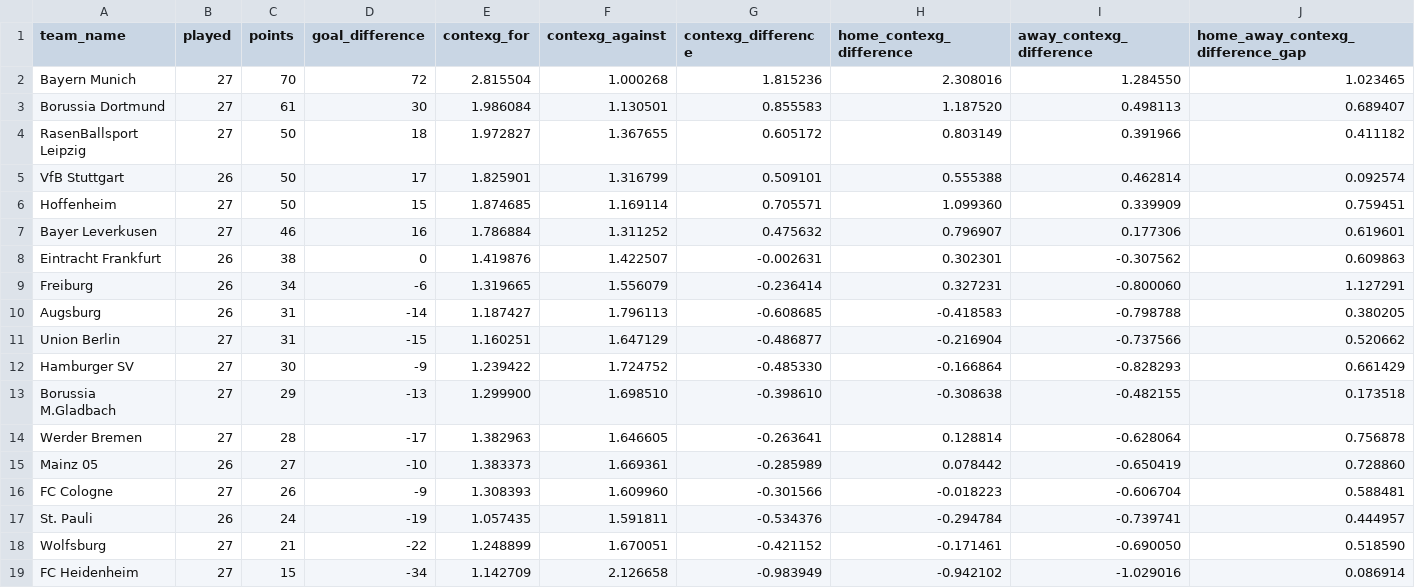
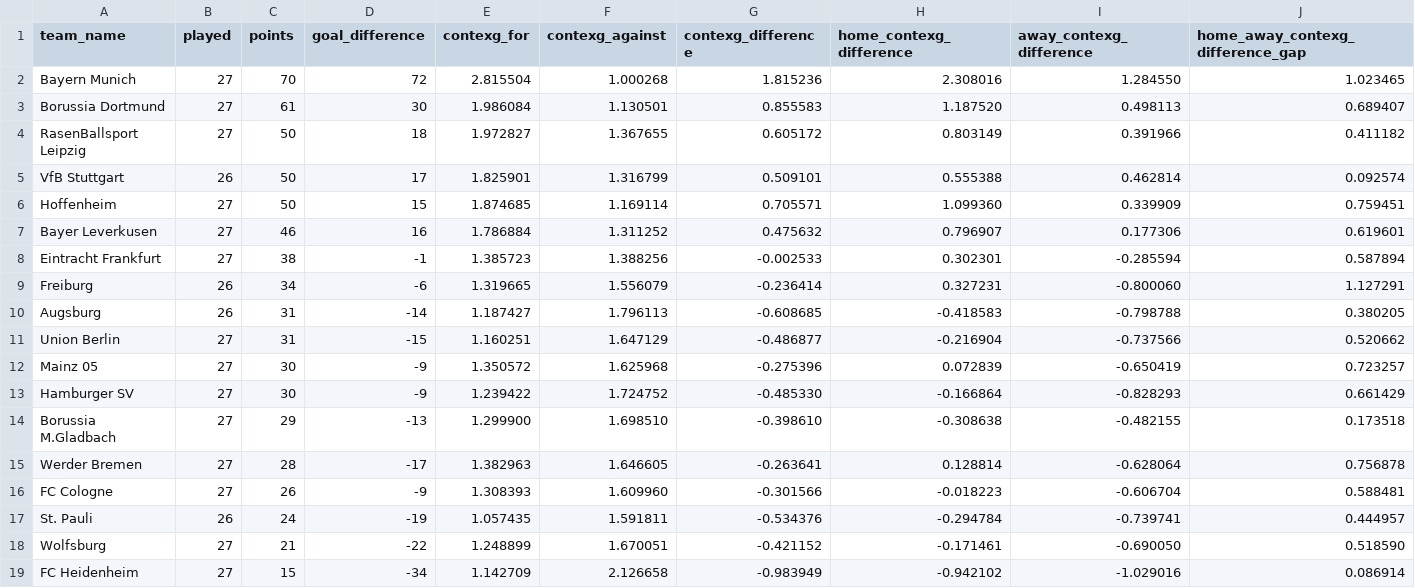
Before and after one commit to johnknightstats/johnknightstats.github.io, a CSV file: dashboards/contexg-league-tables/contexg_attack_defence_league_table_bundesliga.csv, drawn as a sheet.

Commit message:
Remove FotMob dashboards and refresh contexG dashboard

```diff
--- a/dashboards/contexg-league-tables/contexg_attack_defence_league_table_bundesliga.csv
+++ b/dashboards/contexg-league-tables/contexg_attack_defence_league_table_bundesliga.csv
@@ -7,3 +7,3 @@ Hoffenheim,27,50,15,1.874685,1.169114,0.705571,1.099360,0.339909,0.759451
 Bayer Leverkusen,27,46,16,1.786884,1.311252,0.475632,0.796907,0.177306,0.619601
-Eintracht Frankfurt,26,38,0,1.419876,1.422507,-0.002631,0.302301,-0.307562,0.609863
+Eintracht Frankfurt,27,38,-1,1.385723,1.388256,-0.002533,0.302301,-0.285594,0.587894
 Freiburg,26,34,-6,1.319665,1.556079,-0.236414,0.327231,-0.800060,1.127291
@@ -11,2 +11,3 @@ Augsburg,26,31,-14,1.187427,1.796113,-0.608685,-0.418583,-0.798788,0.380205
 Union Berlin,27,31,-15,1.160251,1.647129,-0.486877,-0.216904,-0.737566,0.520662
+Mainz 05,27,30,-9,1.350572,1.625968,-0.275396,0.072839,-0.650419,0.723257
 Hamburger SV,27,30,-9,1.239422,1.724752,-0.485330,-0.166864,-0.828293,0.661429
@@ -14,3 +15,2 @@ Borussia M.Gladbach,27,29,-13,1.299900,1.698510,-0.398610,-0.308638,-0.482155,0.
 Werder Bremen,27,28,-17,1.382963,1.646605,-0.263641,0.128814,-0.628064,0.756878
-Mainz 05,26,27,-10,1.383373,1.669361,-0.285989,0.078442,-0.650419,0.728860
 FC Cologne,27,26,-9,1.308393,1.609960,-0.301566,-0.018223,-0.606704,0.588481
```
Also changed, not shown: dashboards/contexg-league-tables/contexg_attack_defence_league_table_la_liga.csv, dashboards/contexg-league-tables/contexg_attack_defence_league_table_ligue_1.csv, 5 other files.
